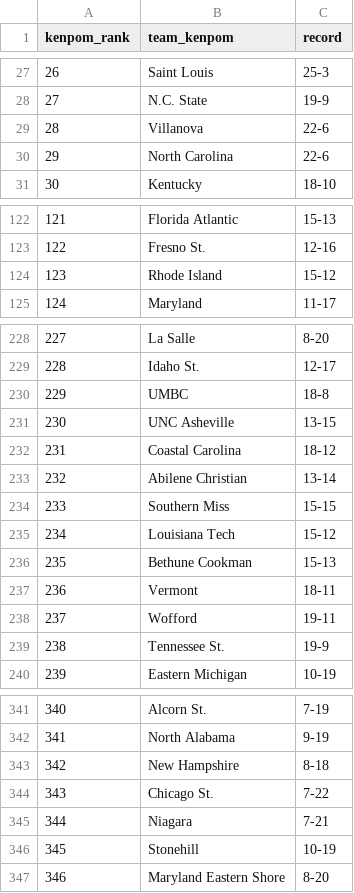
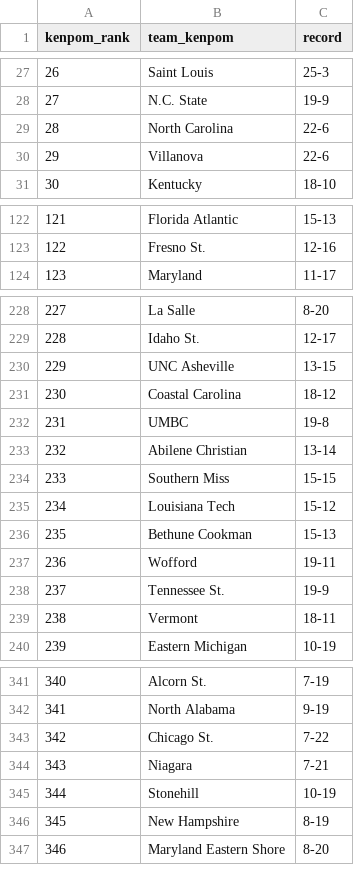
Before and after one commit to kylevogel/cbb-ratings-pipeline, a CSV file: data_raw/kenpom_rankings.csv, drawn as a sheet; only a part is shown, gaps mark what is left out; removed rows and columns are numbered as before the commit, all else as after; the diff covers the shown part only; the diff names each change by its address in the sheet, - before the commit and + after, or states it on an @@ line.

```diff
--- a/data_raw/kenpom_rankings.csv
+++ b/data_raw/kenpom_rankings.csv
@@ row 30 moved to row 29: 28 @@
@@ column A (kenpom_rank) renumbered between rows 30 and 345 @@
-row 124: 123 | Rhode Island | 15-12
-row 230: 229 | UMBC | 18-8
+row 232: 231 | UMBC | 19-8
@@ row 237 moved to row 239: 238 @@
-row 343: 342 | New Hampshire | 8-18
+row 346: 345 | New Hampshire | 8-19
```
Also changed, not shown: 2 added rows, 1 removed row, 16 moved rows and 2 edited cells elsewhere in this file, data_processed/site_rankings.csv, data_raw/sos_rankings.csv, 1 other file.
